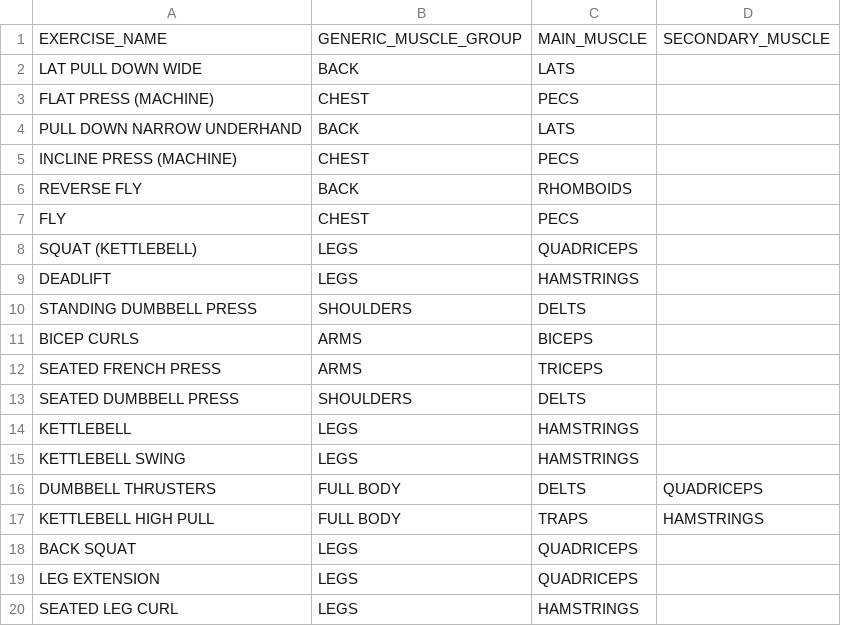
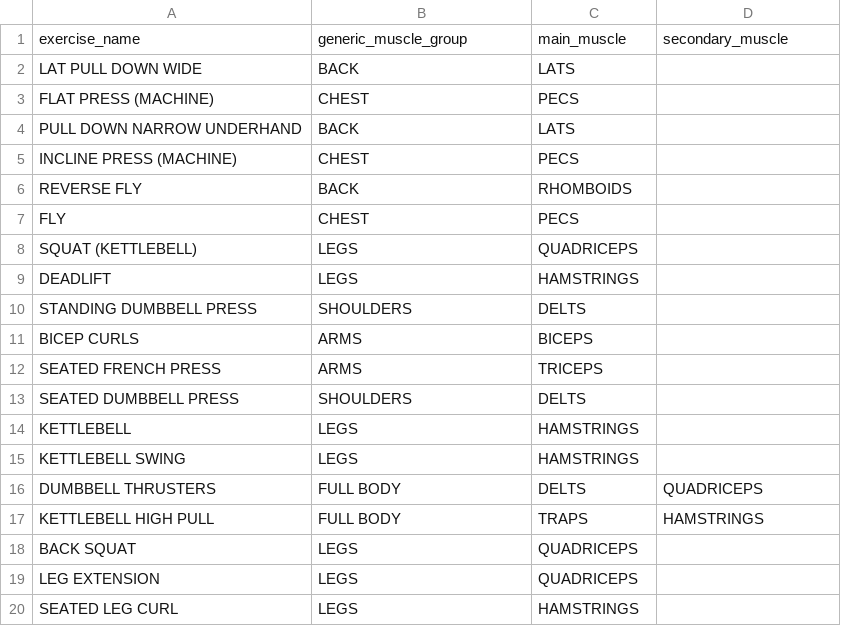
Before and after one commit to jeremybutt09/workout_data, a CSV file: Reference/muscle_ref.csv, drawn as a sheet; removed rows and columns are numbered as before the commit, all else as after; the diff names each change by its address in the sheet, - before the commit and + after, or states it on an @@ line.

Commit message:
changed column names to lower and remove an comma that shouldn't have been there

```diff
--- a/Reference/muscle_ref.csv
+++ b/Reference/muscle_ref.csv
-row 1: EXERCISE_NAME | GENERIC_MUSCLE_GROUP | MAIN_MUSCLE | SECONDARY_MUSCLE
+row 1: exercise_name | generic_muscle_group | main_muscle | secondary_muscle
```
